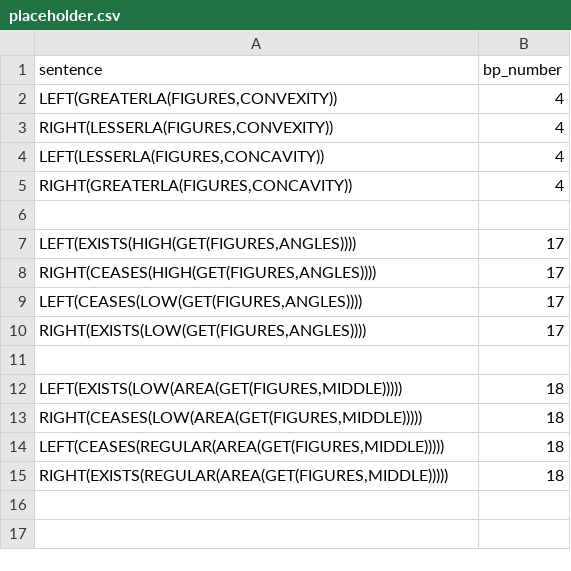
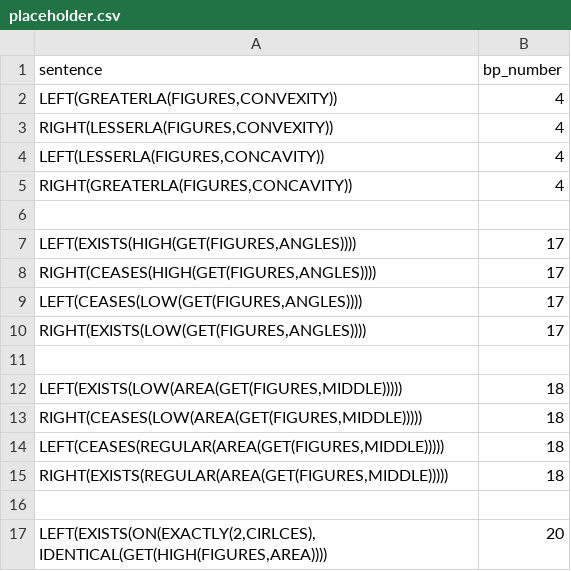
Before and after one commit to Pasha-Akito/BP_Image_generator, a CSV file: data/placeholder.csv, drawn as a sheet; the diff names each change by its address in the sheet, - before the commit and + after, or states it on an @@ line.

```diff
--- a/data/placeholder.csv
+++ b/data/placeholder.csv
+row 16: (empty)
+row 17: LEFT(EXISTS(ON(EXACTLY(2,CIRLCES),IDENTICAL(GET(HIGH(FIGURES,AREA)))) | 20
```
Also changed, not shown: 32 other files.
